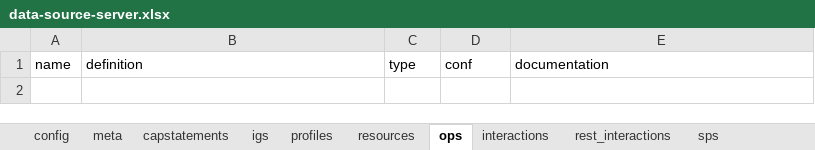
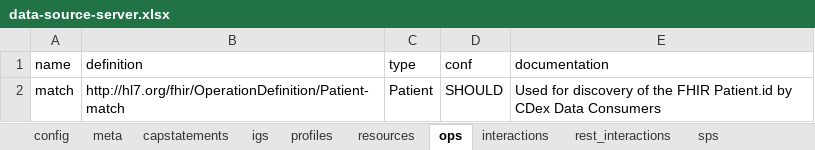
Before and after one commit to HL7/davinci-ecdx, an Excel workbook: input/resources-spreadsheet/data-source-server.xlsx, sheet ops, drawn as a sheet; values as stored, in another font and other column widths than the file's, no borders; the diff names each change by its address in the sheet, - before the commit and + after, or states it on an @@ line.

Commit message:
Clarify how to find patient FHIR ID ([FHIR-38318]

```diff
--- a/input/resources-spreadsheet/data-source-server.xlsx (sheet ops)
+++ b/input/resources-spreadsheet/data-source-server.xlsx (sheet ops)
+row 2: match | http://hl7.org/fhir/OperationDefinition/Patient-match | Patient | SHOULD | Used for discovery of the FHIR Patient.id by CDex Data Consumers
```
Also changed, not shown: 3 other files.
